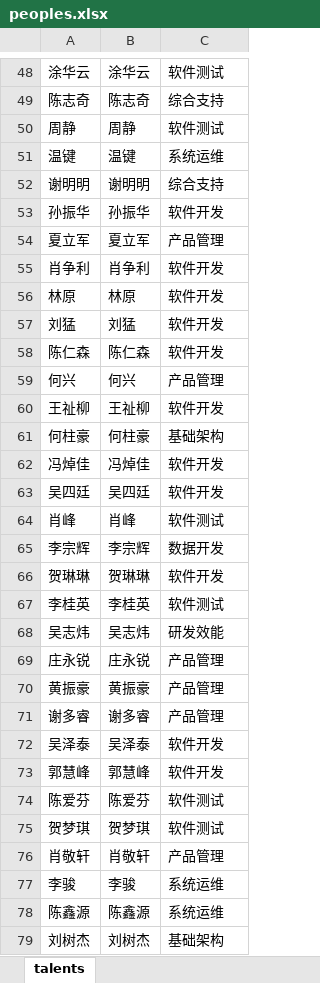
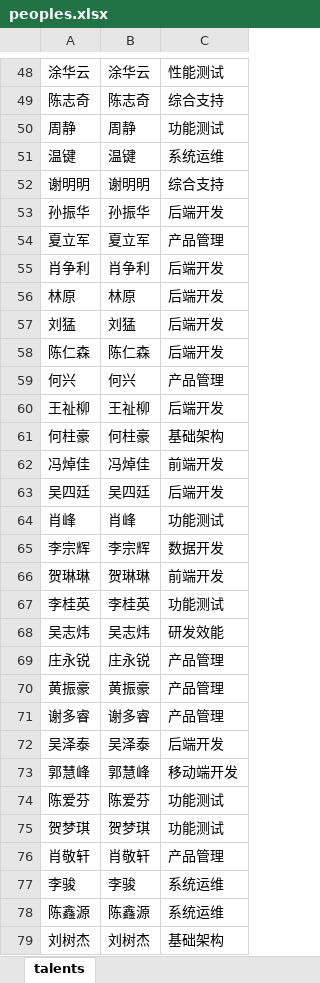
Before and after one commit to eixxie/ft-talents, an Excel workbook: peoples.xlsx, sheet talents, drawn as a sheet; only a part is shown, gaps mark what is left out; values as stored, in another font and other column widths than the file's, no borders; the diff covers the shown part only; the diff names each change by its address in the sheet, - before the commit and + after, or states it on an @@ line.

```diff
--- a/peoples.xlsx (sheet talents)
+++ b/peoples.xlsx (sheet talents)
-C48: 软件测试
+C48: 性能测试
-C50: 软件测试
+C50: 功能测试
-C53: 软件开发
+C53: 后端开发
-C55:C58: 软件开发
+C55:C58: 后端开发
-C60: 软件开发
+C60: 后端开发
-C62: 软件开发
+C62: 前端开发
-C63: 软件开发
+C63: 后端开发
-C64: 软件测试
+C64: 功能测试
-C66: 软件开发
+C66: 前端开发
-C67: 软件测试
+C67: 功能测试
-C72: 软件开发
+C72: 后端开发
-C73: 软件开发
+C73: 移动端开发
-C74:C75: 软件测试
+C74:C75: 功能测试
```
Also changed, not shown: 69 edited cells elsewhere in this sheet, talents.xlsx, views.xlsx, 18 other files.
